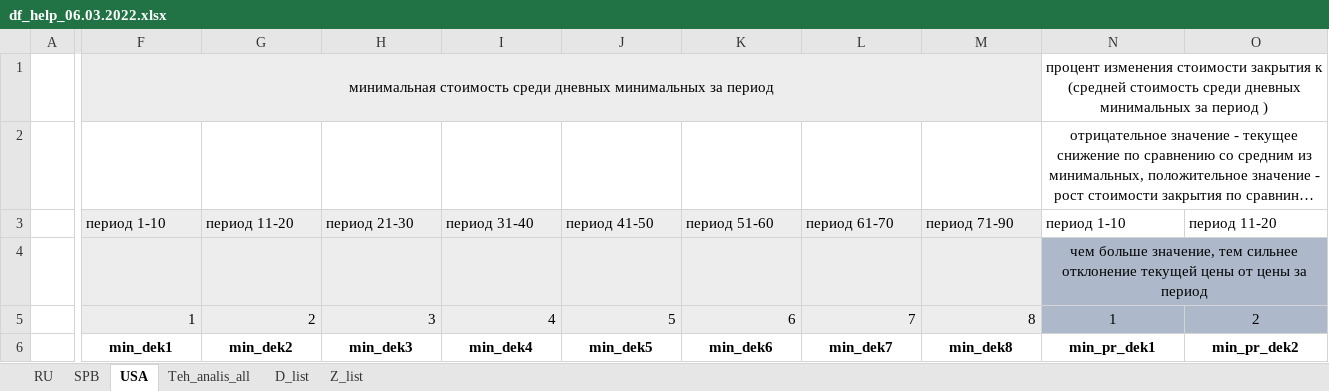
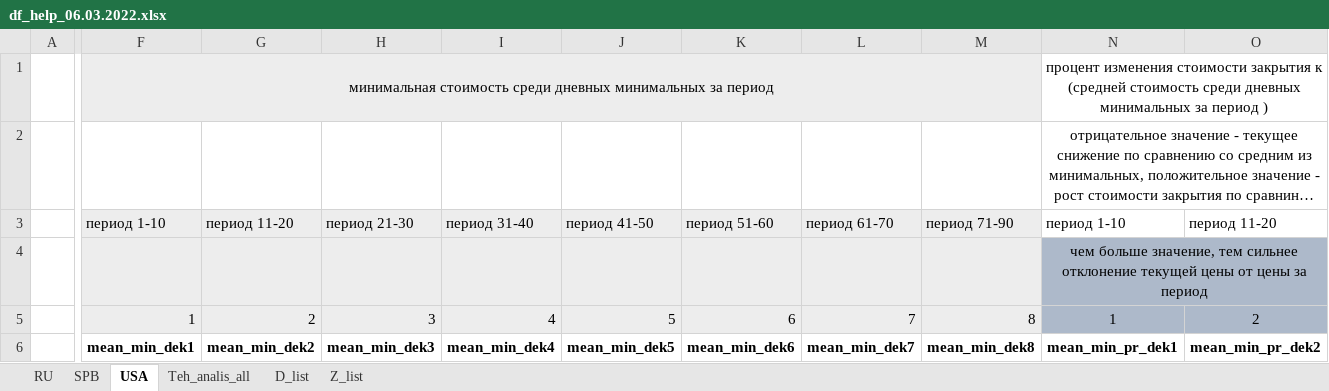
Before and after one commit to volemor/update-stock-prices, an Excel workbook: df_help_06.03.2022.xlsx, sheet USA, drawn as a sheet; only a part is shown, gaps mark what is left out; long unchanged cells end in …; values as stored, in another font and other column widths than the file's, no borders; the diff covers the shown part only; the diff names each change by its address in the sheet, - before the commit and + after, or states it on an @@ line.

```diff
--- a/df_help_06.03.2022.xlsx (sheet USA)
+++ b/df_help_06.03.2022.xlsx (sheet USA)
-F6: min_dek1
+F6: mean_min_dek1
-G6: min_dek2
+G6: mean_min_dek2
-H6: min_dek3
+H6: mean_min_dek3
-I6: min_dek4
+I6: mean_min_dek4
-J6: min_dek5
+J6: mean_min_dek5
-K6: min_dek6
+K6: mean_min_dek6
-L6: min_dek7
+L6: mean_min_dek7
-M6: min_dek8
+M6: mean_min_dek8
-N6: min_pr_dek1
+N6: mean_min_pr_dek1
-O6: min_pr_dek2
+O6: mean_min_pr_dek2
```
Also changed, not shown: 6 edited cells elsewhere in this sheet, sheet Z_list, sheet SPB, sheet D_list, sheet RU.
